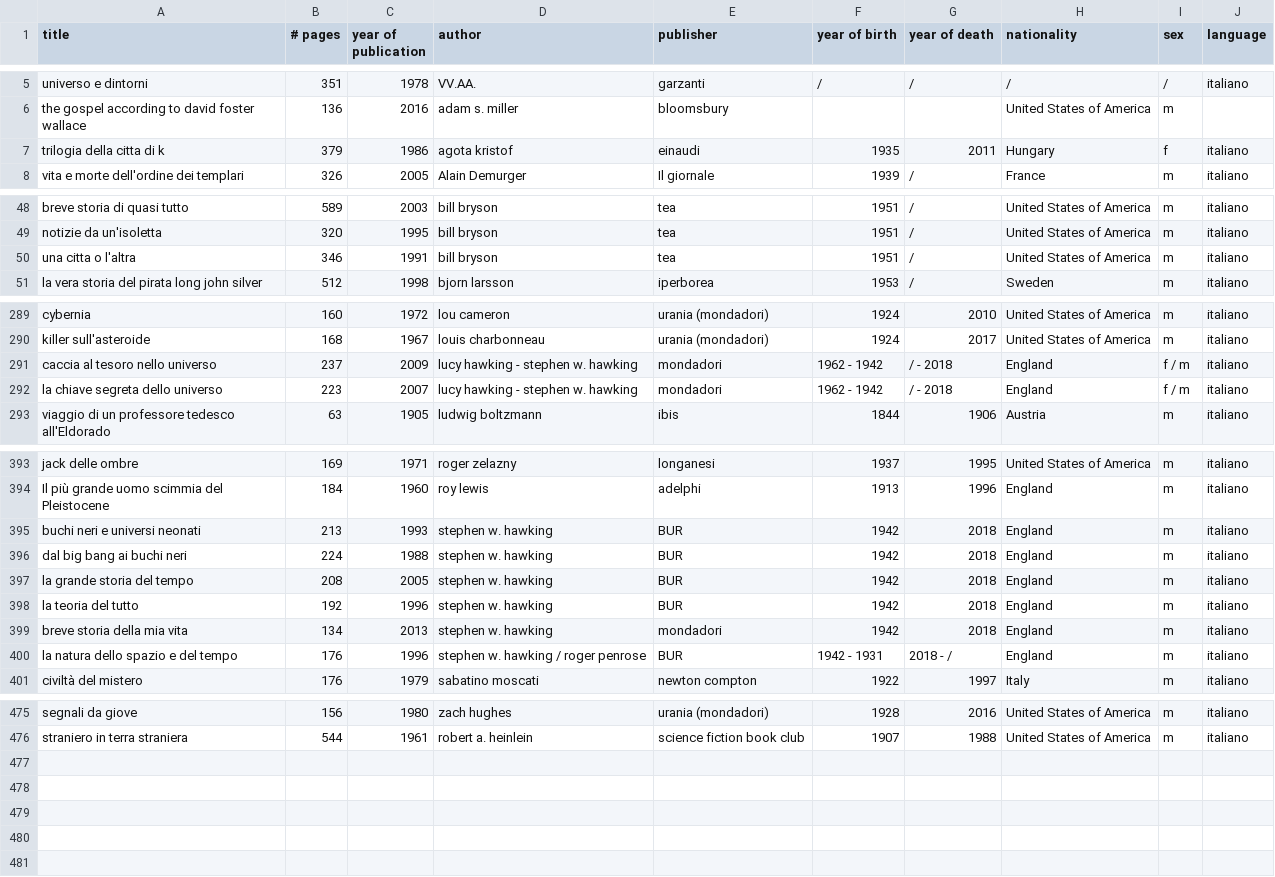
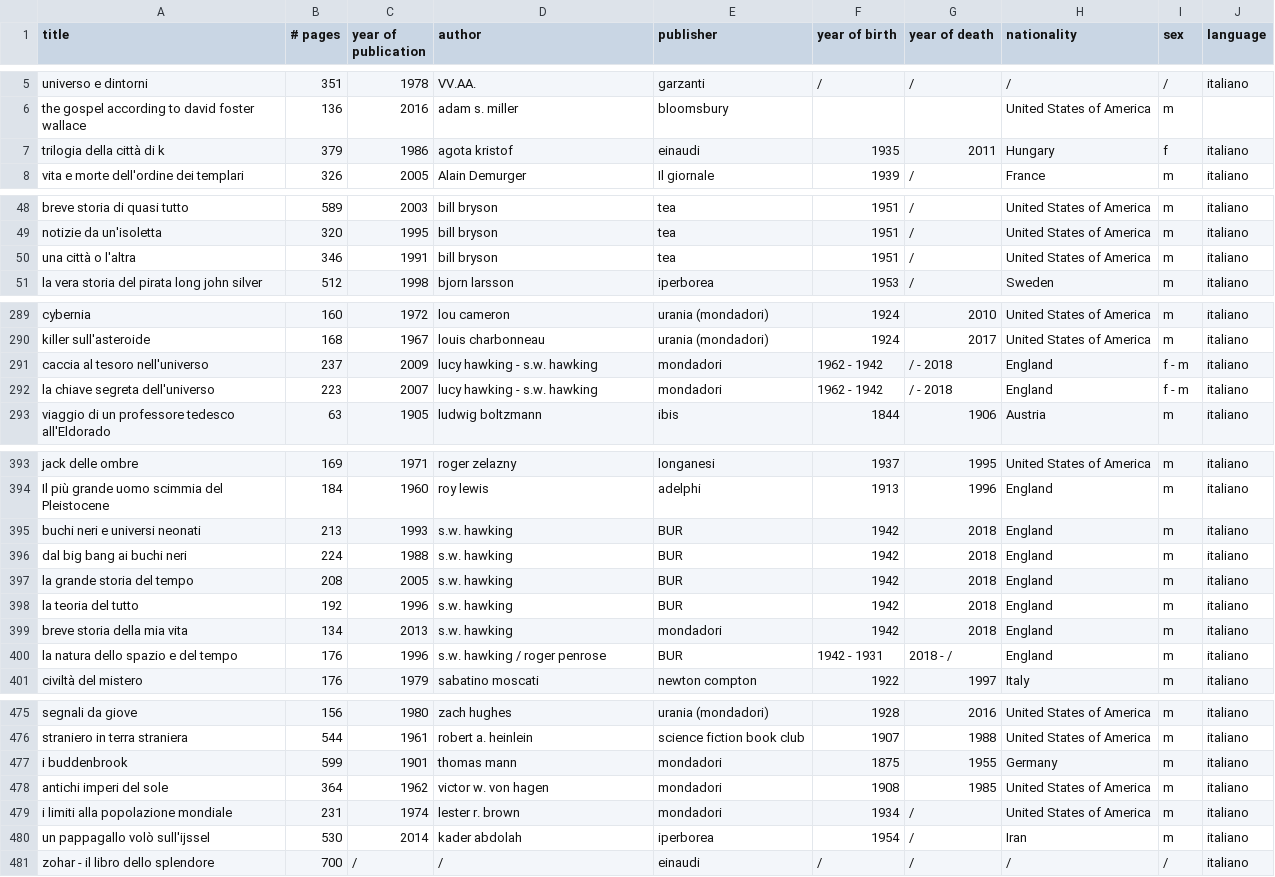
Before and after one commit to anvi-git/Project_Book_library, a CSV file: books.csv, drawn as a sheet; only a part is shown, gaps mark what is left out; the diff covers the shown part only.

Commit message:
new file

```diff
--- a/books.csv
+++ b/books.csv
@@ -6,3 +6,3 @@ universo e dintorni,351,1978,VV.AA.,garzanti,/,/,/,/,italiano
 the gospel according to david foster wallace,136,2016,adam s. miller,bloomsbury,,,United States of America,m,
-trilogia della citta di k ,379,1986,agota kristof,einaudi,1935,2011,Hungary,f,italiano
+trilogia della città di k ,379,1986,agota kristof,einaudi,1935,2011,Hungary,f,italiano
 vita e morte dell'ordine dei templari,326,2005,Alain Demurger,Il giornale,1939,/,France,m,italiano
@@ -49,3 +49,3 @@ breve storia di quasi tutto,589,2003,bill bryson,tea,1951,/,United States of Ame
 notizie da un'isoletta,320,1995,bill bryson,tea,1951,/,United States of America,m,italiano
-una citta o l'altra,346,1991,bill bryson,tea,1951,/,United States of America,m,italiano
+una città o l'altra,346,1991,bill bryson,tea,1951,/,United States of America,m,italiano
 la vera storia del pirata long john silver,512,1998,bjorn larsson,iperborea,1953,/,Sweden,m,italiano
@@ -290,4 +290,4 @@ cybernia,160,1972,lou cameron,urania (mondadori),1924,2010,United States of Amer
 killer sull'asteroide,168,1967,louis charbonneau,urania (mondadori),1924,2017,United States of America,m,italiano
-caccia al tesoro nello universo,237,2009,lucy hawking - stephen w. hawking,mondadori,1962 - 1942,/ - 2018,England,f / m,italiano
-la chiave segreta dello universo,223,2007,lucy hawking - stephen w. hawking,mondadori,1962 - 1942,/ - 2018,England,f / m,italiano
+caccia al tesoro nell'universo,237,2009,lucy hawking - s.w. hawking,mondadori,1962 - 1942,/ - 2018,England,f - m,italiano
+la chiave segreta dell'universo,223,2007,lucy hawking - s.w. hawking,mondadori,1962 - 1942,/ - 2018,England,f - m,italiano
 viaggio di un professore tedesco all'Eldorado,63,1905,ludwig boltzmann ,ibis ,1844,1906,Austria,m,italiano
@@ -394,8 +394,8 @@ jack delle ombre ,169,1971,roger zelazny,longanesi,1937,1995,United States of Am
 Il più grande uomo scimmia del Pleistocene,184,1960,roy lewis,adelphi,1913,1996,England,m,italiano
-buchi neri e universi neonati,213,1993,stephen w. hawking,BUR ,1942,2018,England,m,italiano
-dal big bang ai buchi neri,224,1988,stephen w. hawking,BUR ,1942,2018,England,m,italiano
-la grande storia del tempo,208,2005,stephen w. hawking,BUR ,1942,2018,England,m,italiano
-la teoria del tutto,192,1996,stephen w. hawking,BUR ,1942,2018,England,m,italiano
-breve storia della mia vita,134,2013,stephen w. hawking,mondadori,1942,2018,England,m,italiano
-la natura dello spazio e del tempo,176,1996,stephen w. hawking / roger penrose,BUR ,1942 - 1931 ,2018 - /,England,m,italiano
+buchi neri e universi neonati,213,1993,s.w. hawking,BUR ,1942,2018,England,m,italiano
+dal big bang ai buchi neri,224,1988,s.w. hawking,BUR ,1942,2018,England,m,italiano
+la grande storia del tempo,208,2005,s.w. hawking,BUR ,1942,2018,England,m,italiano
+la teoria del tutto,192,1996,s.w. hawking,BUR ,1942,2018,England,m,italiano
+breve storia della mia vita,134,2013,s.w. hawking,mondadori,1942,2018,England,m,italiano
+la natura dello spazio e del tempo,176,1996,s.w. hawking / roger penrose,BUR ,1942 - 1931 ,2018 - /,England,m,italiano
 civiltà del mistero,176,1979,sabatino moscati,newton compton,1922,1997,Italy,m,italiano
@@ -476 +476,6 @@ segnali da giove,156,1980,zach hughes,urania (mondadori),1928,2016,United States
 straniero in terra straniera,544,1961,robert a. heinlein,science fiction book club,1907,1988,United States of America,m,italiano
+i buddenbrook,599,1901,thomas mann,mondadori,1875,1955,Germany,m,italiano
+antichi imperi del sole,364,1962,victor w. von hagen,mondadori,1908,1985,United States of America,m,italiano
+i limiti alla popolazione mondiale,231,1974,lester r. brown,mondadori,1934,/,United States of America,m,italiano
+un pappagallo volò sull'ijssel,530,2014,kader abdolah,iperborea,1954,/,Iran,m,italiano
+zohar - il libro dello splendore,700,/,/,einaudi,/,/,/,/,italiano
```
Also changed, not shown: 9 edited cells elsewhere in this file.
